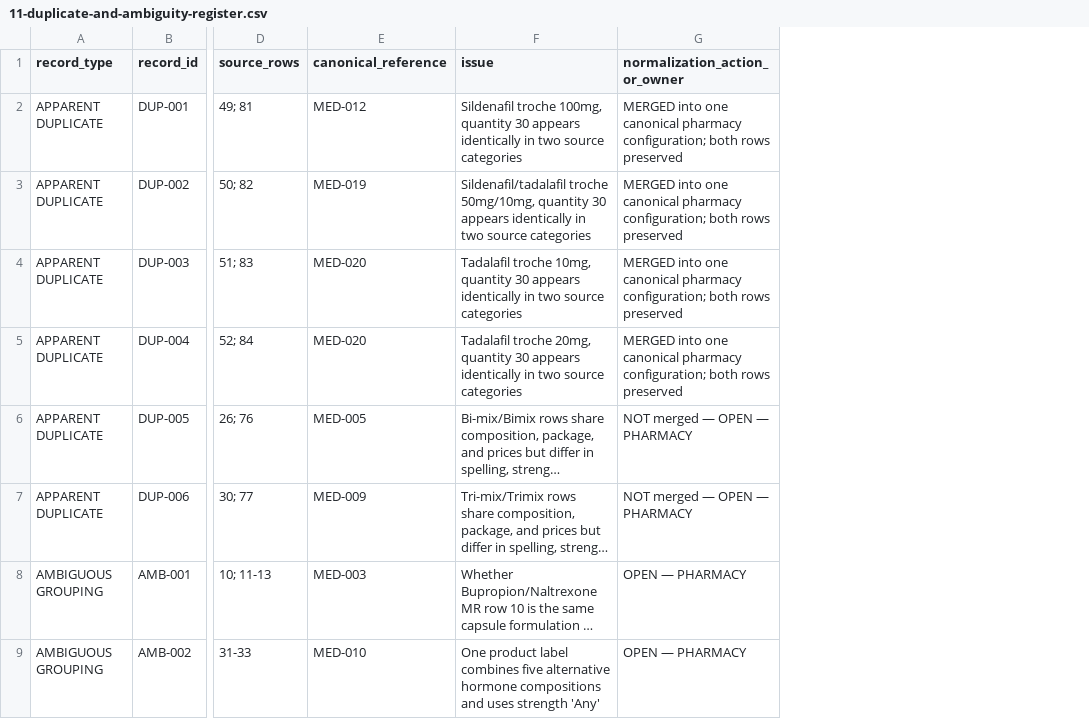
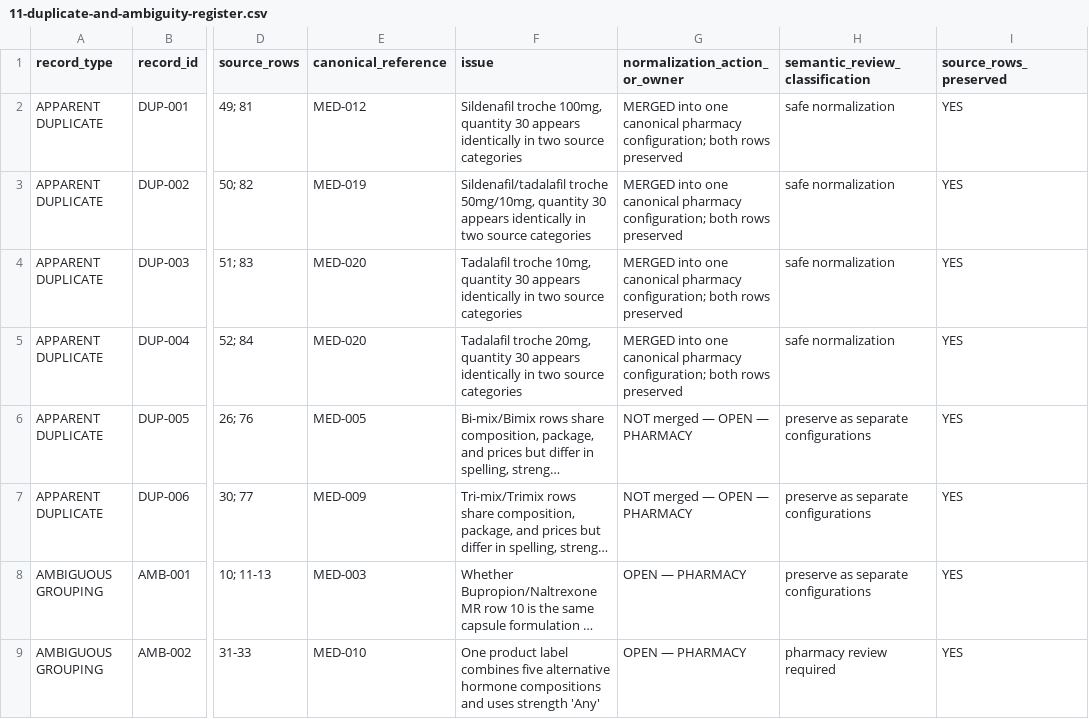
Before and after one commit to dannyeden/dannyOS, a CSV file: packages/002-product-clinical/11-duplicate-and-ambiguity-register.csv, drawn as a sheet; only a part is shown, gaps mark what is left out; long unchanged cells end in …; the diff names each change by its address in the sheet, - before the commit and + after, or states it on an @@ line.

```diff
--- a/packages/002-product-clinical/11-duplicate-and-ambiguity-register.csv
+++ b/packages/002-product-clinical/11-duplicate-and-ambiguity-register.csv
+column H (semantic_review_classification), rows 2-9: safe normalization | safe normalization | safe normalization | safe normalization | preserve as separate configurations | preserve as separate configurations | preserve as separate configurations | pharmacy review required
+column I (source_rows_preserved), rows 2-9: all YES
```
Also changed, not shown: packages/002-product-clinical/14-product-launch-readiness-matrix.csv, 6 other files.
